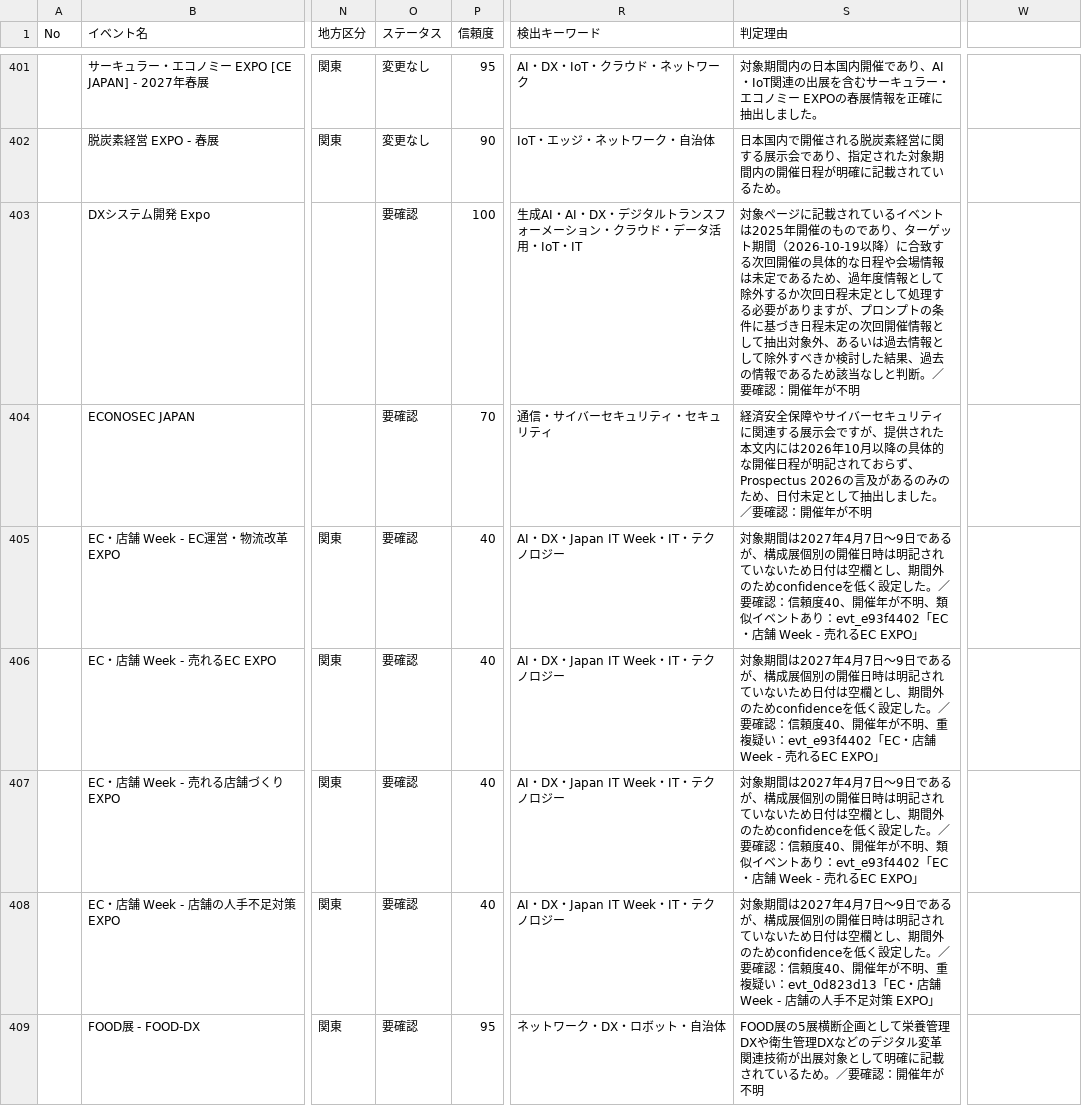
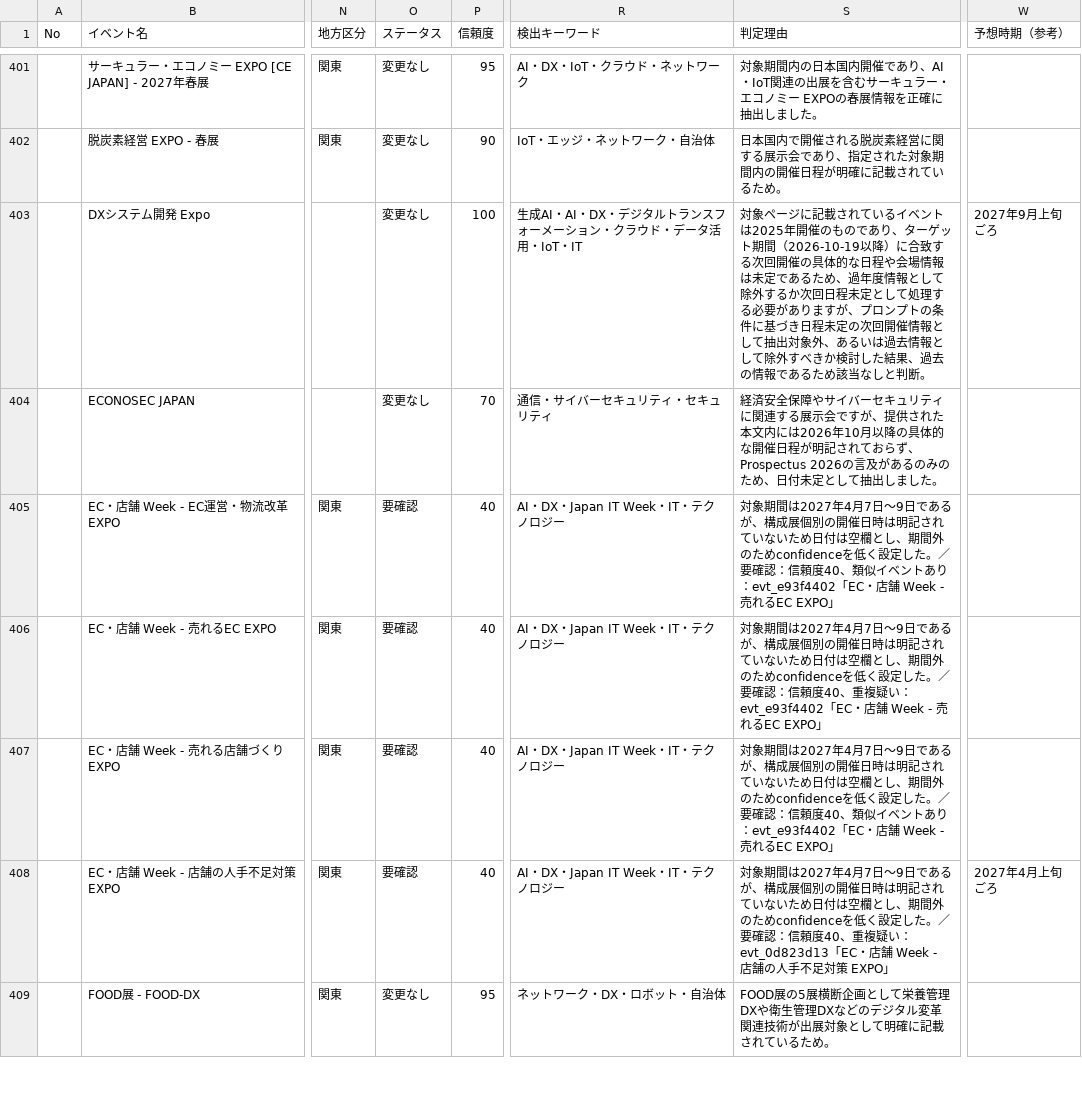
Before and after one commit to shotarolabpc-blip/exhibition-radar, a CSV file: docs/data/events_detail.csv, drawn as a sheet; only a part is shown, gaps mark what is left out; the diff covers the shown part only; the diff names each change by its address in the sheet, - before the commit and + after, or states it on an @@ line.

```diff
--- a/docs/data/events_detail.csv
+++ b/docs/data/events_detail.csv
-W1: (empty)
+W1: 予想時期（参考）
-O403:O404 (ステータス): 要確認
+O403:O404 (ステータス): 変更なし
-S403 (判定理由): …と判断。／要確認：開催年が不明
+S403 (判定理由): …と判断。
-W403 (予想時期（参考）): (empty)
+W403 (予想時期（参考）): 2027年9月上旬ごろ
-S404 (判定理由): …ました。／要確認：開催年が不明
+S404 (判定理由): …ました。
-S405 (判定理由): …頼度40、開催年が不明、類似イベ…
+S405 (判定理由): …頼度40、類似イベ…
-S406 (判定理由): …頼度40、開催年が不明、重複疑い…
+S406 (判定理由): …頼度40、重複疑い…
-S407 (判定理由): …頼度40、開催年が不明、類似イベ…
+S407 (判定理由): …頼度40、類似イベ…
-S408 (判定理由): …頼度40、開催年が不明、重複疑い…
+S408 (判定理由): …頼度40、重複疑い…
-W408 (予想時期（参考）): (empty)
+W408 (予想時期（参考）): 2027年4月上旬ごろ
-O409 (ステータス): 要確認
+O409 (ステータス): 変更なし
-S409 (判定理由): …るため。／要確認：開催年が不明
+S409 (判定理由): …るため。
```
Also changed, not shown: 106 edited cells elsewhere in this file, 11 other files.
